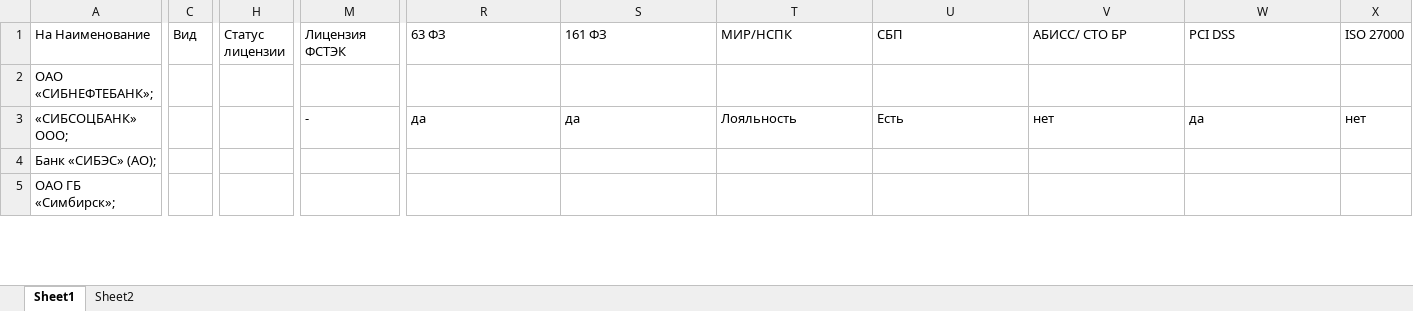
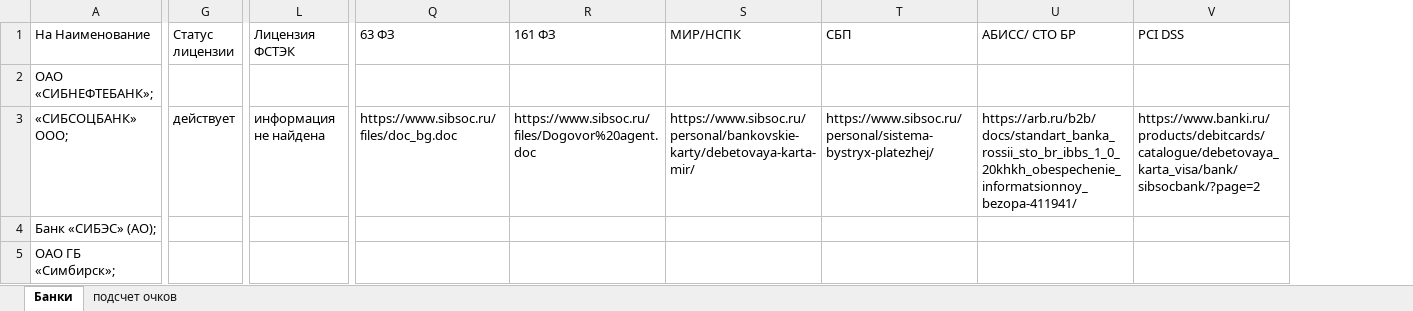
Before and after one commit to nonemoff/ib, an Excel workbook: lab01.xlsx, sheet Банки, drawn as a sheet; only a part is shown, gaps mark what is left out; values as stored, in another font and other column widths than the file's, no cell formats; removed rows and columns are numbered as before the commit, all else as after; the diff covers the shown part only; the diff names each change by its address in the sheet, - before the commit and + after, or states it on an @@ line.

```diff
--- a/lab01.xlsx (sheet Банки)
+++ b/lab01.xlsx (sheet Банки)
-sheet tab: Sheet1
+sheet tab: Банки
-sheet tab: Sheet2
+sheet tab: подсчет очков
-column C (Вид), empty
-column X (ISO 27000), row 3: нет
-G3 (Статус лицензии): (empty)
+G3 (Статус лицензии): действует
-L3 (Лицензия ФСТЭК): -
+L3 (Лицензия ФСТЭК): информация не найдена
-Q3 (63 ФЗ): да
+Q3 (63 ФЗ): https://www.sibsoc.ru/files/doc_bg.doc
-R3 (161 ФЗ): да
+R3 (161 ФЗ): https://www.sibsoc.ru/files/Dogovor%20agent.doc
-S3 (МИР/НСПК): Лояльность
+S3 (МИР/НСПК): https://www.sibsoc.ru/personal/bankovskie-karty/debetovaya-karta-mir/
-T3 (СБП): Есть
+T3 (СБП): https://www.sibsoc.ru/personal/sistema-bystryx-platezhej/
-U3 (АБИСС/ СТО БР): нет
+U3 (АБИСС/ СТО БР): https://arb.ru/b2b/docs/standart_banka_rossii_sto_br_ibbs_1_0_20khkh_obespechenie_informatsionnoy_bezopa-411941/
-V3 (PCI DSS): да
+V3 (PCI DSS): https://www.banki.ru/products/debitcards/catalogue/debetovaya_karta_visa/bank/sibsocbank/?page=2
```
Also changed, not shown: 73 edited cells elsewhere in this sheet, sheet подсчет очков, cell formats, lab02.xlsx, 5 other files.
